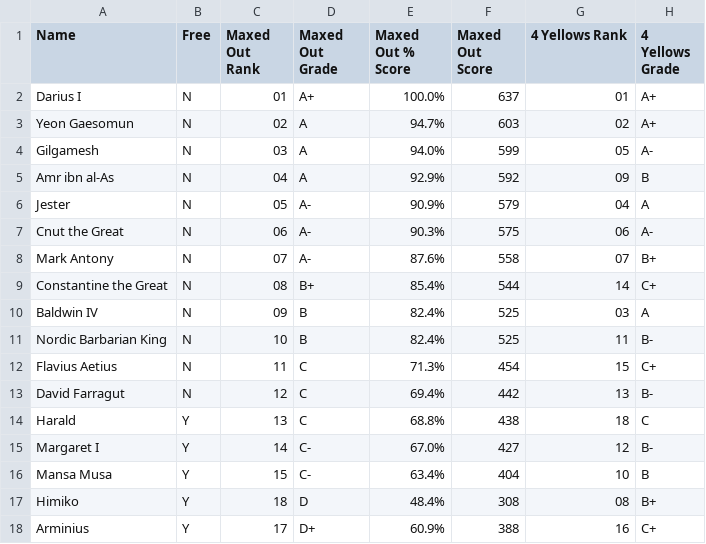
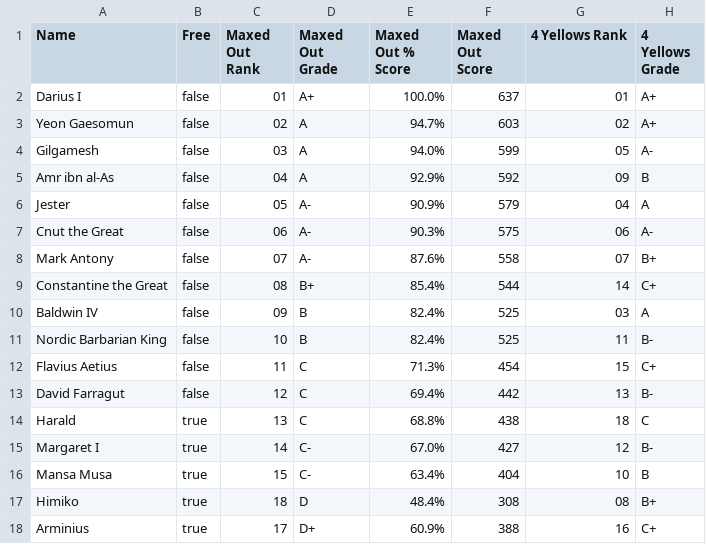
Before and after one commit to lschierer/-archive-EvonyTKRTips, a CSV file: assets/attack_mayors.csv, drawn as a sheet; only a part is shown; the diff names each change by its address in the sheet, - before the commit and + after, or states it on an @@ line.

Commit message:
table displaying but not sorting

```diff
--- a/assets/attack_mayors.csv
+++ b/assets/attack_mayors.csv
-B2:B13 (Free): N
+B2:B13 (Free): false
-B14:B18 (Free): Y
+B14:B18 (Free): true
```
Also changed, not shown: 3 other files.
